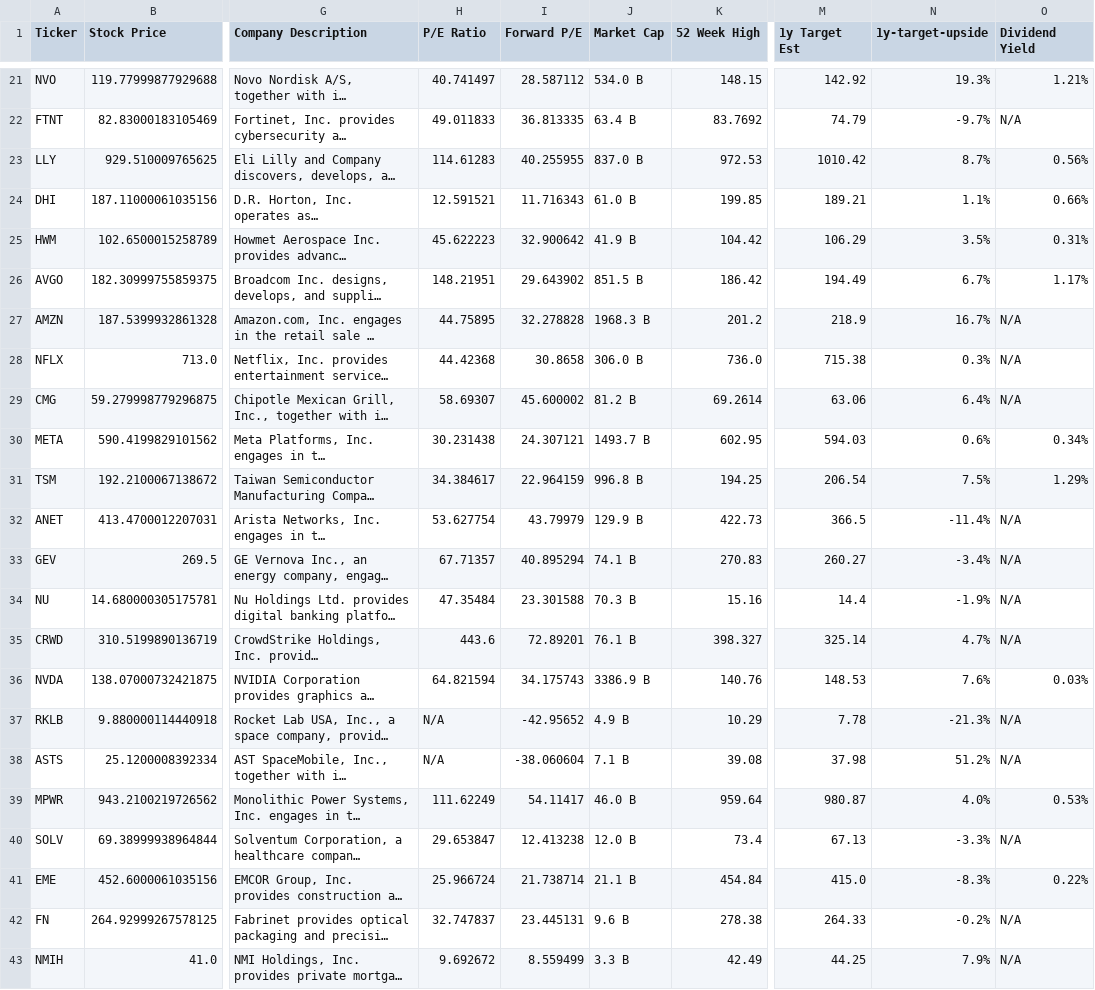
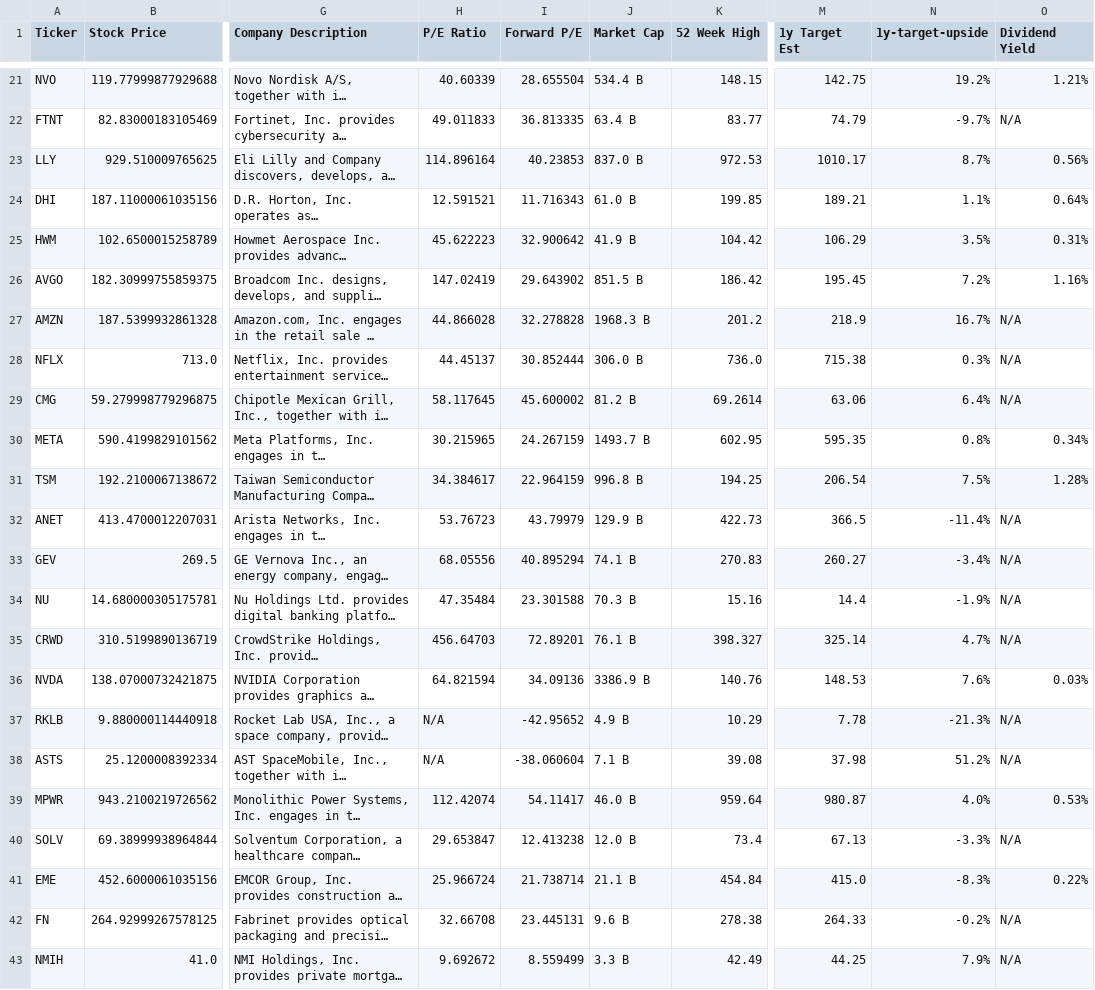
Before and after one commit to dparedesi/Call-Options-values, a CSV file: top_100_stock_and_options_data.csv, drawn as a sheet; only a part is shown, gaps mark what is left out; long unchanged cells end in …; the diff covers the shown part only; the diff names each change by its address in the sheet, - before the commit and + after, or states it on an @@ line.

```diff
--- a/top_100_stock_and_options_data.csv
+++ b/top_100_stock_and_options_data.csv
-H21 (P/E Ratio): 40.741497
+H21 (P/E Ratio): 40.60339
-I21 (Forward P/E): 28.587112
+I21 (Forward P/E): 28.655504
-J21 (Market Cap): 534.0 B
+J21 (Market Cap): 534.4 B
-M21 (1y Target Est): 142.92
+M21 (1y Target Est): 142.75
-N21 (1y-target-upside): 19.3%
+N21 (1y-target-upside): 19.2%
-K22 (52 Week High): 83.7692
+K22 (52 Week High): 83.77
-H23 (P/E Ratio): 114.61283
+H23 (P/E Ratio): 114.896164
-I23 (Forward P/E): 40.255955
+I23 (Forward P/E): 40.23853
-M23 (1y Target Est): 1010.42
+M23 (1y Target Est): 1010.17
-O24 (Dividend Yield): 0.66%
+O24 (Dividend Yield): 0.64%
-H26 (P/E Ratio): 148.21951
+H26 (P/E Ratio): 147.02419
-M26 (1y Target Est): 194.49
+M26 (1y Target Est): 195.45
-N26 (1y-target-upside): 6.7%
+N26 (1y-target-upside): 7.2%
-O26 (Dividend Yield): 1.17%
+O26 (Dividend Yield): 1.16%
-H27 (P/E Ratio): 44.75895
+H27 (P/E Ratio): 44.866028
-H28 (P/E Ratio): 44.42368
+H28 (P/E Ratio): 44.45137
-I28 (Forward P/E): 30.8658
+I28 (Forward P/E): 30.852444
-H29 (P/E Ratio): 58.69307
+H29 (P/E Ratio): 58.117645
-H30 (P/E Ratio): 30.231438
+H30 (P/E Ratio): 30.215965
-I30 (Forward P/E): 24.307121
+I30 (Forward P/E): 24.267159
-M30 (1y Target Est): 594.03
+M30 (1y Target Est): 595.35
-N30 (1y-target-upside): 0.6%
+N30 (1y-target-upside): 0.8%
-O31 (Dividend Yield): 1.29%
+O31 (Dividend Yield): 1.28%
-H32 (P/E Ratio): 53.627754
+H32 (P/E Ratio): 53.76723
-H33 (P/E Ratio): 67.71357
+H33 (P/E Ratio): 68.05556
-H35 (P/E Ratio): 443.6
+H35 (P/E Ratio): 456.64703
-I36 (Forward P/E): 34.175743
+I36 (Forward P/E): 34.09136
-H39 (P/E Ratio): 111.62249
+H39 (P/E Ratio): 112.42074
-H42 (P/E Ratio): 32.747837
+H42 (P/E Ratio): 32.66708
```
Also changed, not shown: 66 edited cells elsewhere in this file.
